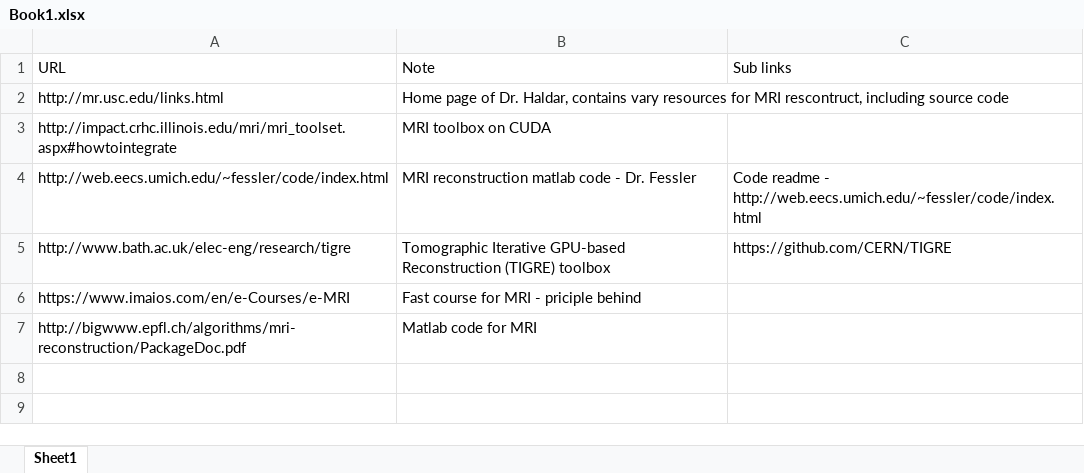
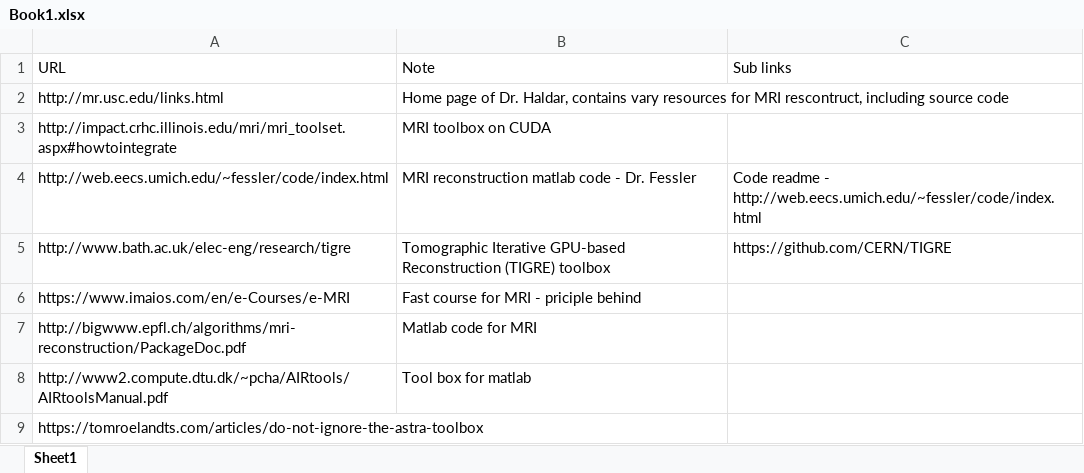
Before and after one commit to dinhvan5481/ee360p-multiple-core-computing, an Excel workbook: final/research/Book1.xlsx, sheet Sheet1, drawn as a sheet; values as stored, in another font and other column widths than the file's, no borders; the diff names each change by its address in the sheet, - before the commit and + after, or states it on an @@ line.

```diff
--- a/final/research/Book1.xlsx (sheet Sheet1)
+++ b/final/research/Book1.xlsx (sheet Sheet1)
+row 8: http://www2.compute.dtu.dk/~pcha/AIRtools/AIRtoolsManual.pdf | Tool box for matlab
+row 9: https://tomroelandts.com/articles/do-not-ignore-the-astra-toolbox
```
Also changed, not shown: 15 other files.
